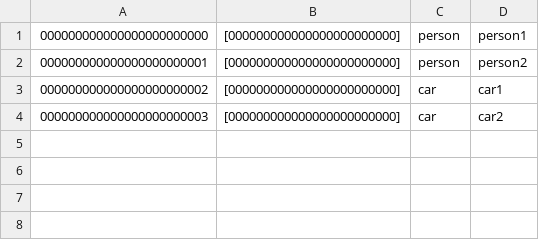
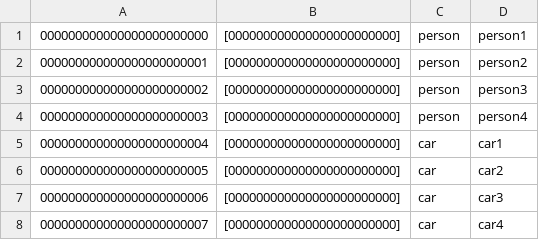
Before and after one commit to gyjwork/frequent-subgraph-mining, a CSV file: gradoop-graph/src/main/resources/myfolder/vertices.csv, drawn as a sheet.

```diff
--- a/gradoop-graph/src/main/resources/myfolder/vertices.csv
+++ b/gradoop-graph/src/main/resources/myfolder/vertices.csv
@@ -2,3 +2,7 @@
 000000000000000000000001;[000000000000000000000000];person;person2
-000000000000000000000002;[000000000000000000000000];car;car1
-000000000000000000000003;[000000000000000000000000];car;car2
+000000000000000000000002;[000000000000000000000000];person;person3
+000000000000000000000003;[000000000000000000000000];person;person4
+000000000000000000000004;[000000000000000000000000];car;car1
+000000000000000000000005;[000000000000000000000000];car;car2
+000000000000000000000006;[000000000000000000000000];car;car3
+000000000000000000000007;[000000000000000000000000];car;car4
```
Also changed, not shown: gradoop-graph/src/main/resources/myfolder/edges.csv, 1 other file.
